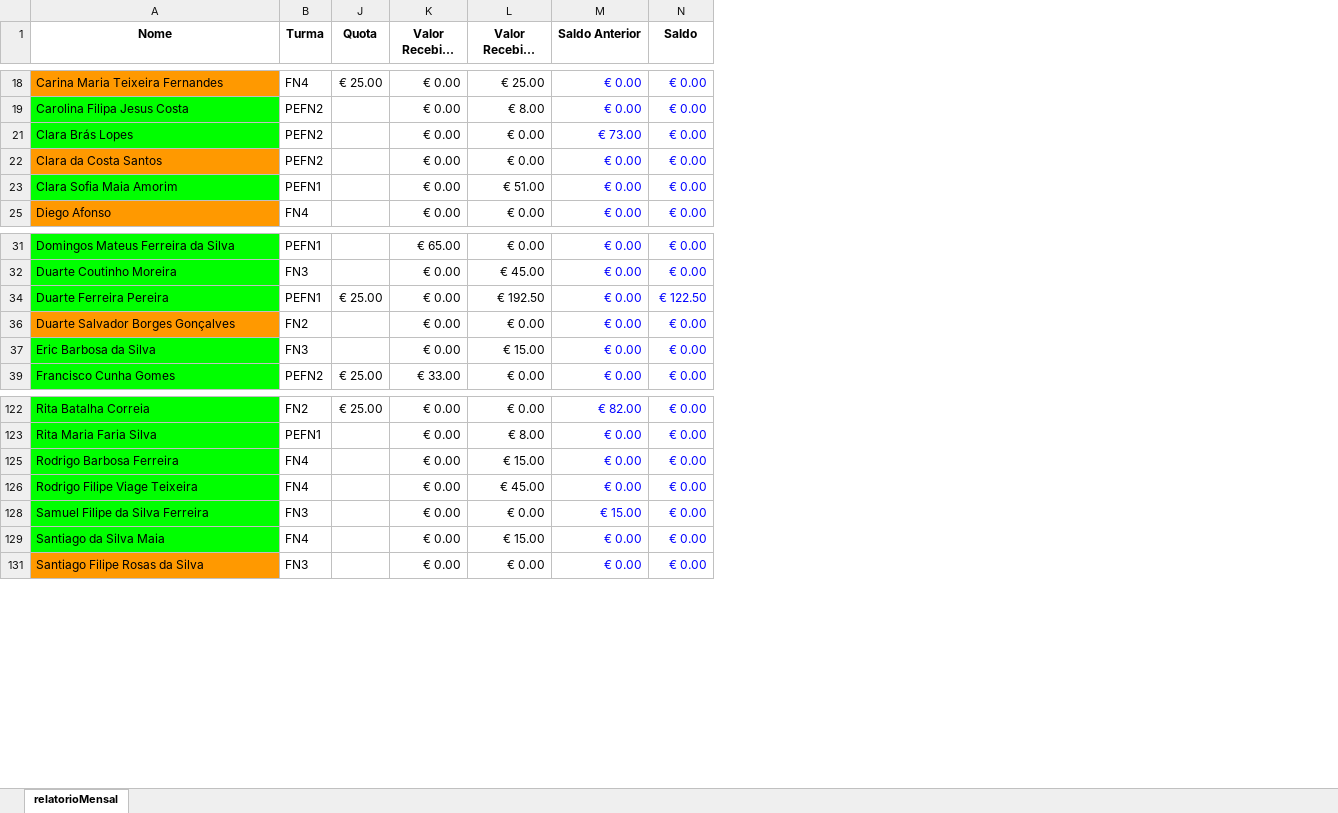
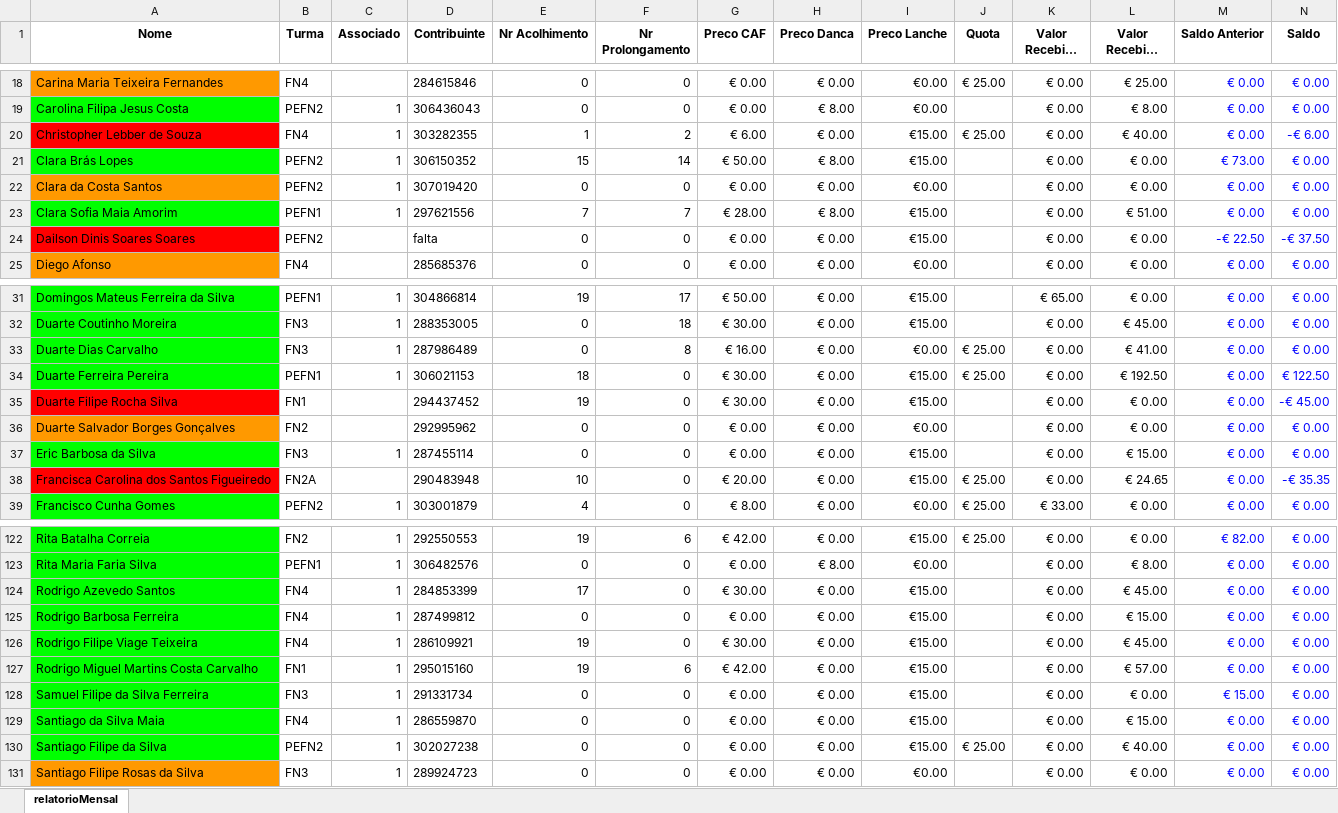
Before and after one commit to Boliveira2/School, an Excel workbook: GestorReceitas/Novembro/relatorioMensal_novembro.xlsx, sheet relatorioMensal, drawn as a sheet; only a part is shown, gaps mark what is left out; long unchanged cells end in …; values as stored, in another font and other column widths than the file's, no borders; conditional formats not drawn; rows hold the shown columns only; the diff covers the shown part only; the diff names each change by its address in the sheet, - before the commit and + after, or states it on an @@ line.

```diff
--- a/GestorReceitas/Novembro/relatorioMensal_novembro.xlsx (sheet relatorioMensal)
+++ b/GestorReceitas/Novembro/relatorioMensal_novembro.xlsx (sheet relatorioMensal)
@@ column C (Associado) unhidden, row 19: 1; rows 21-23: all 1; rows 31-32: 1 | 1; row 34: 1; row 37: 1; row 39: 1; rows 122-123: 1 | 1; rows 125-126: 1 | 1; rows 128-129: 1 | 1; row 131: 1 @@
@@ column D (Contribuinte) unhidden, rows 18-19: 284615846 | 306436043; rows 21-23: 306150352 | 307019420 | 297621556; row 25: 285685376; rows 31-32: 304866814 | 288353005; row 34: 306021153; rows 36-37: 292995962 | 287455114; row 39: 303001879; rows 122-123: 292550553 | 306482576; rows 125-126: 287499812 | 286109921; rows 128-129: 291331734 | 286559870; row 131: 289924723 @@
@@ column E (Nr Acolhimento) unhidden, rows 18-19: 0 | 0; rows 21-23: 15 | 0 | 7; row 25: 0; rows 31-32: 19 | 0; row 34: 18; rows 36-37: 0 | 0; row 39: 4; rows 122-123: 19 | 0; rows 125-126: 0 | 19; rows 128-129: 0 | 0; row 131: 0 @@
@@ column F (Nr Prolongamento) unhidden, rows 18-19: 0 | 0; rows 21-23: 14 | 0 | 7; row 25: 0; rows 31-32: 17 | 18; row 34: 0; rows 36-37: 0 | 0; row 39: 0; rows 122-123: 6 | 0; rows 125-126: 0 | 0; rows 128-129: 0 | 0; row 131: 0 @@
@@ column G (Preco CAF) unhidden, rows 18-19: € 0.00 | € 0.00; rows 21-23: € 50.00 | € 0.00 | € 28.00; row 25: € 0.00; rows 31-32: € 50.00 | € 30.00; row 34: € 30.00; rows 36-37: € 0.00 | € 0.00; row 39: € 8.00; rows 122-123: € 42.00 | € 0.00; rows 125-126: € 0.00 | € 30.00; rows 128-129: € 0.00 | € 0.00; row 131: € 0.00 @@
@@ column H (Preco Danca) unhidden, rows 18-19: € 0.00 | € 8.00; rows 21-23: € 8.00 | € 0.00 | € 8.00; row 25: € 0.00; rows 31-32: € 0.00 | € 0.00; row 34: € 0.00; rows 36-37: € 0.00 | € 0.00; row 39: € 0.00; rows 122-123: € 0.00 | € 8.00; rows 125-126: € 0.00 | € 0.00; rows 128-129: € 0.00 | € 0.00; row 131: € 0.00 @@
@@ column I (Preco Lanche) unhidden, rows 18-19: €0.00 | €0.00; rows 21-23: €15.00 | €0.00 | €15.00; row 25: €0.00; rows 31-32: €15.00 | €15.00; row 34: €15.00; rows 36-37: €0.00 | €15.00; row 39: €0.00; rows 122-123: €15.00 | €0.00; rows 125-126: €15.00 | €15.00; rows 128-129: €15.00 | €15.00; row 131: €0.00 @@
+row 20: Christopher Lebber de Souza | FN4 | 1 | 303282355 | 1 | 2 | € 6.00 | € 0.00 | €15.00 | € 25.00 | € 0.00 | € 40.00 | € 0.00 | -€ 6.00
+row 24: Dailson Dinis Soares Soares | PEFN2 |  | falta | 0 | 0 | € 0.00 | € 0.00 | €15.00 |  | € 0.00 | € 0.00 | -€ 22.50 | -€ 37.50
+row 33: Duarte Dias Carvalho | FN3 | 1 | 287986489 | 0 | 8 | € 16.00 | € 0.00 | €0.00 | € 25.00 | € 0.00 | € 41.00 | € 0.00 | € 0.00
+row 35: Duarte Filipe Rocha Silva | FN1 |  | 294437452 | 19 | 0 | € 30.00 | € 0.00 | €15.00 |  | € 0.00 | € 0.00 | € 0.00 | -€ 45.00
+row 38: Francisca Carolina dos Santos Figueiredo | FN2A |  | 290483948 | 10 | 0 | € 20.00 | € 0.00 | €15.00 | € 25.00 | € 0.00 | € 24.65 | € 0.00 | -€ 35.35
+row 124: Rodrigo Azevedo Santos | FN4 | 1 | 284853399 | 17 | 0 | € 30.00 | € 0.00 | €15.00 |  | € 0.00 | € 45.00 | € 0.00 | € 0.00
+row 127: Rodrigo Miguel Martins Costa Carvalho | FN1 | 1 | 295015160 | 19 | 6 | € 42.00 | € 0.00 | €15.00 |  | € 0.00 | € 57.00 | € 0.00 | € 0.00
+row 130: Santiago Filipe da Silva | PEFN2 | 1 | 302027238 | 0 | 0 | € 0.00 | € 0.00 | €15.00 | € 25.00 | € 0.00 | € 40.00 | € 0.00 | € 0.00
```
Also changed, not shown: 23 added rows and cell formats elsewhere in this sheet, hidden cells, GestorReceitas/Dezembro/relatorioMensal_backup_dezembro_20250106_223615.xlsx, GestorReceitas/Dezembro/transferenciasTratado.xlsx, 1 other file.
